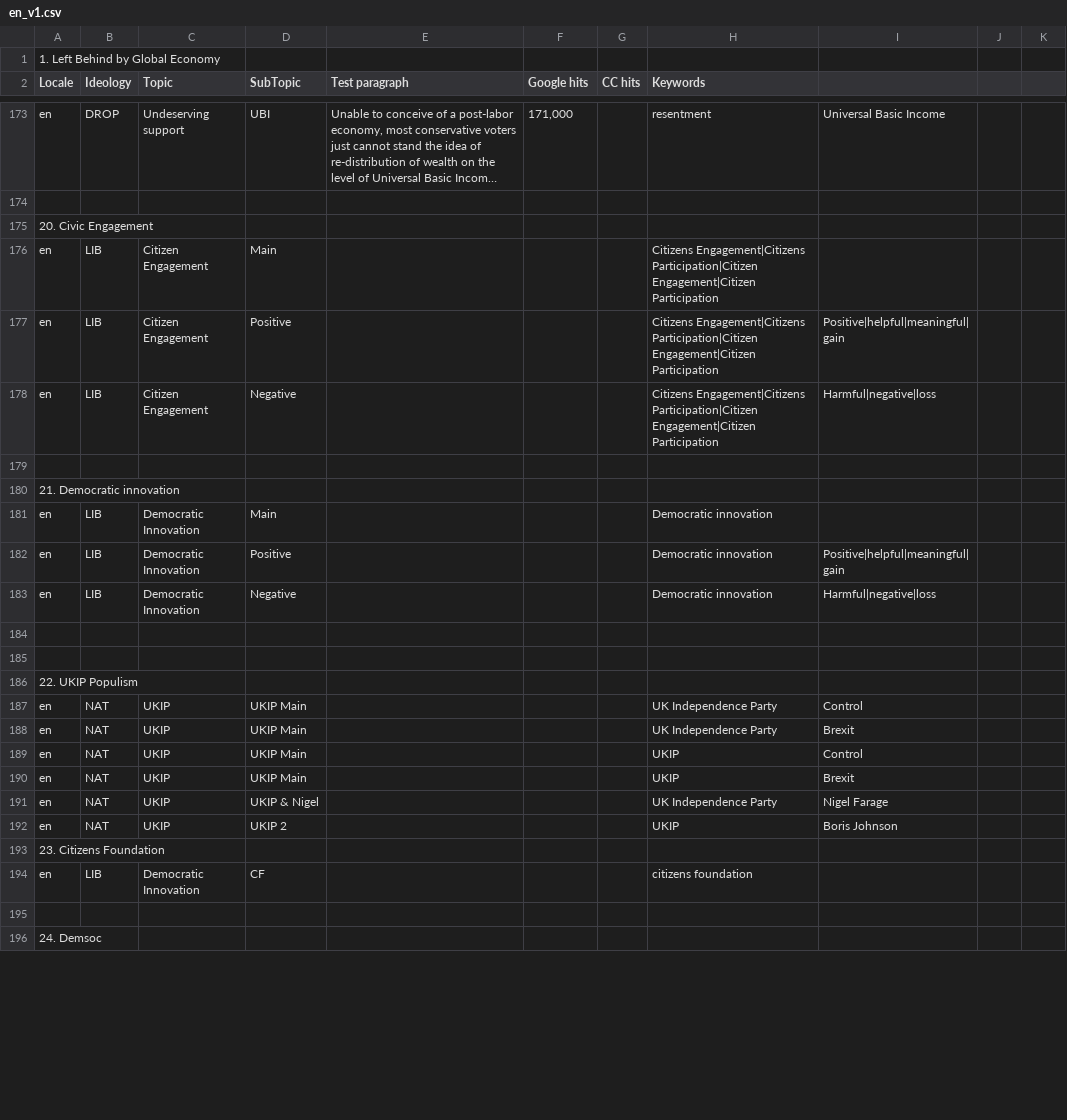
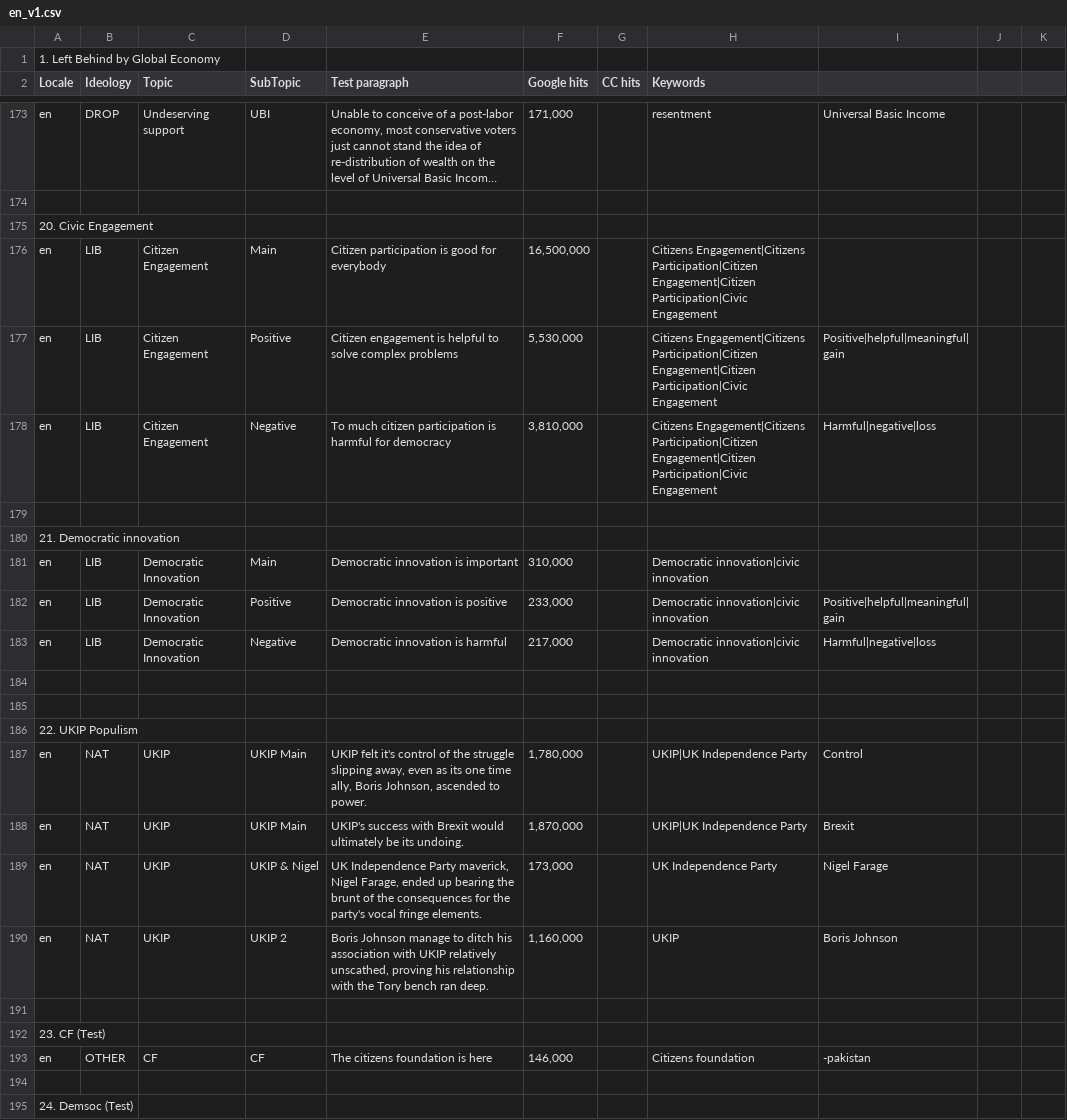
Before and after one commit to CitizensFoundation/pace-keyword-scanner, a CSV file: exampleKeywords/en_v1.csv, drawn as a sheet; only a part is shown, gaps mark what is left out; long unchanged cells end in …; removed rows and columns are numbered as before the commit, all else as after; the diff covers the shown part only; the diff names each change by its address in the sheet, - before the commit and + after, or states it on an @@ line.

Commit message:
New keywords

```diff
--- a/exampleKeywords/en_v1.csv
+++ b/exampleKeywords/en_v1.csv
-E176 (Test paragraph): ￼
+E176 (Test paragraph): Citizen participation is good for everybody
-F176 (Google hits): (empty)
+F176 (Google hits): 16,500,000
-H176:H178 (Keywords): …Participation|Citizen Engagement|Citizen Participation
+H176:H178 (Keywords): …Participation|Citizen Engagement|Citizen Participation|Civic Engagement
-E177 (Test paragraph): ￼
+E177 (Test paragraph): Citizen engagement is helpful to solve complex problems
-F177 (Google hits): (empty)
+F177 (Google hits): 5,530,000
-E178 (Test paragraph): ￼
+E178 (Test paragraph): To much citizen participation is harmful for democracy
-F178 (Google hits): (empty)
+F178 (Google hits): 3,810,000
-E181 (Test paragraph): (empty)
+E181 (Test paragraph): Democratic innovation is important
-F181 (Google hits): (empty)
+F181 (Google hits): 310,000
-H181:H183 (Keywords): Democratic innovation
+H181:H183 (Keywords): Democratic innovation|civic innovation
-E182 (Test paragraph): (empty)
+E182 (Test paragraph): Democratic innovation is positive
-F182 (Google hits): (empty)
+F182 (Google hits): 233,000
-E183 (Test paragraph): (empty)
+E183 (Test paragraph): Democratic innovation is harmful
-F183 (Google hits): (empty)
+F183 (Google hits): 217,000
-E187 (Test paragraph): (empty)
+E187 (Test paragraph): UKIP felt it's control of the struggle slipping away, even as its one time ally, Boris Johnson, ascended to power.
-F187 (Google hits): (empty)
+F187 (Google hits): 1,780,000
-H187:H188 (Keywords): UK Independence Party
+H187:H188 (Keywords): UKIP|UK Independence Party
-E188 (Test paragraph): (empty)
+E188 (Test paragraph): UKIP's success with Brexit would ultimately be its undoing.
-F188 (Google hits): (empty)
+F188 (Google hits): 1,870,000
-row 189: en | NAT | UKIP | UKIP Main |  |  |  | UKIP | Control
-row 190: en | NAT | UKIP | UKIP Main |  |  |  | UKIP | Brexit
-E189 (Test paragraph): (empty)
+E189 (Test paragraph): UK Independence Party maverick, Nigel Farage, ended up bearing the brunt of the consequences for the party's vocal fringe elements.
-F189 (Google hits): (empty)
+F189 (Google hits): 173,000
-E190 (Test paragraph): (empty)
+E190 (Test paragraph): Boris Johnson manage to ditch his association with UKIP relatively unscathed, proving his relationship with the Tory bench ran deep.
-F190 (Google hits): (empty)
+F190 (Google hits): 1,160,000
-row 193: 23. Citizens Foundation
-row 194: en | LIB | Democratic Innovation | CF |  |  |  | citizens foundation
-A192 (Locale): 24. Demsoc
+A192 (Locale): 23. CF (Test)
+row 193: en | OTHER | CF | CF | The citizens foundation is here | 146,000 |  | Citizens foundation | -pakistan
+row 194: (empty)
+row 195: 24. Demsoc (Test)
```
Also changed, not shown: 46 edited cells elsewhere in this file.
